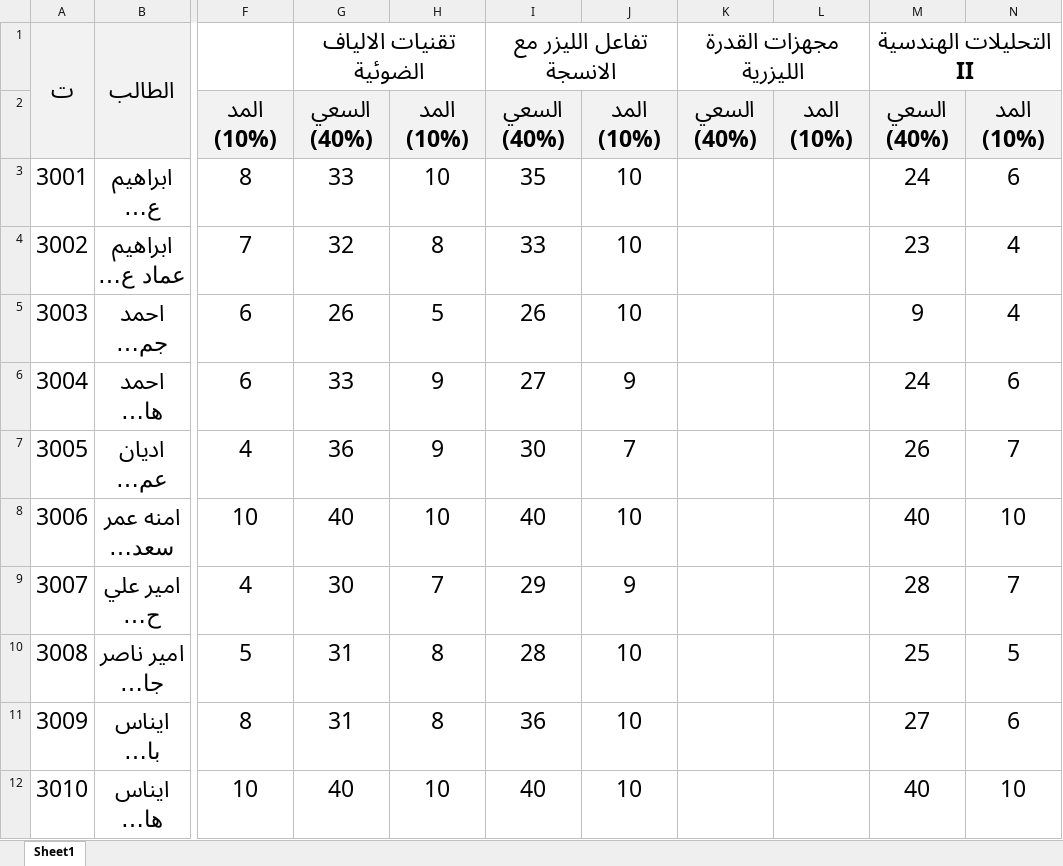
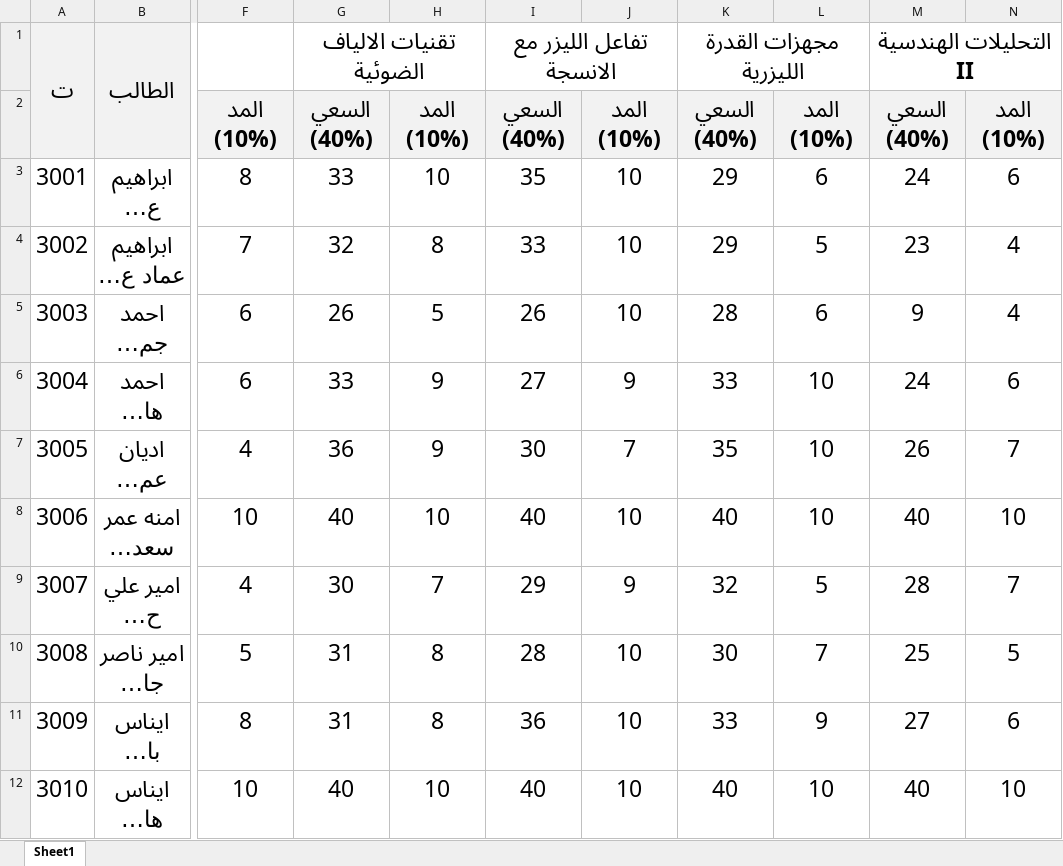
Before and after one commit to AhmedAldulaimi96/student-results, an Excel workbook: m3.xlsx, sheet Sheet1, drawn as a sheet; only a part is shown, gaps mark what is left out; long unchanged cells end in …; values as stored, in another font and other column widths than the file's, no borders; the diff covers the shown part only; the diff names each change by its address in the sheet, - before the commit and + after, or states it on an @@ line.

Commit message:
Add files via upload

```diff
--- a/m3.xlsx (sheet Sheet1)
+++ b/m3.xlsx (sheet Sheet1)
-K3:K4: (empty)
+K3:K4: 29
-L3: (empty)
+L3: 6
-L4: (empty)
+L4: 5
-K5: (empty)
+K5: 28
-L5: (empty)
+L5: 6
-K6: (empty)
+K6: 33
-L6:L8: (empty)
+L6:L8: 10
-K7: (empty)
+K7: 35
-K8: (empty)
+K8: 40
-K9: (empty)
+K9: 32
-L9: (empty)
+L9: 5
-K10: (empty)
+K10: 30
-L10: (empty)
+L10: 7
-K11: (empty)
+K11: 33
-L11: (empty)
+L11: 9
-K12: (empty)
+K12: 40
-L12: (empty)
+L12: 10
```
Also changed, not shown: 185 edited cells elsewhere in this sheet.
